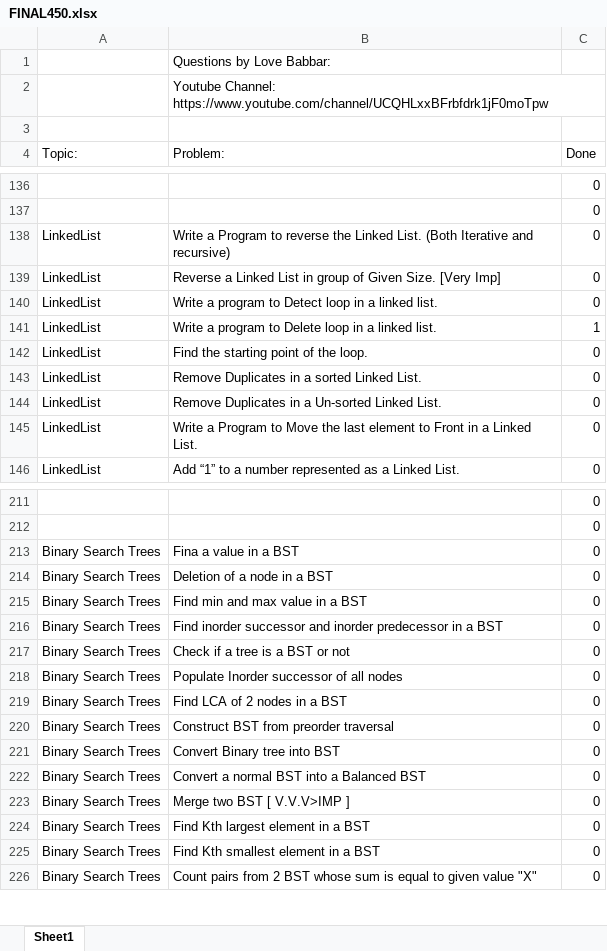
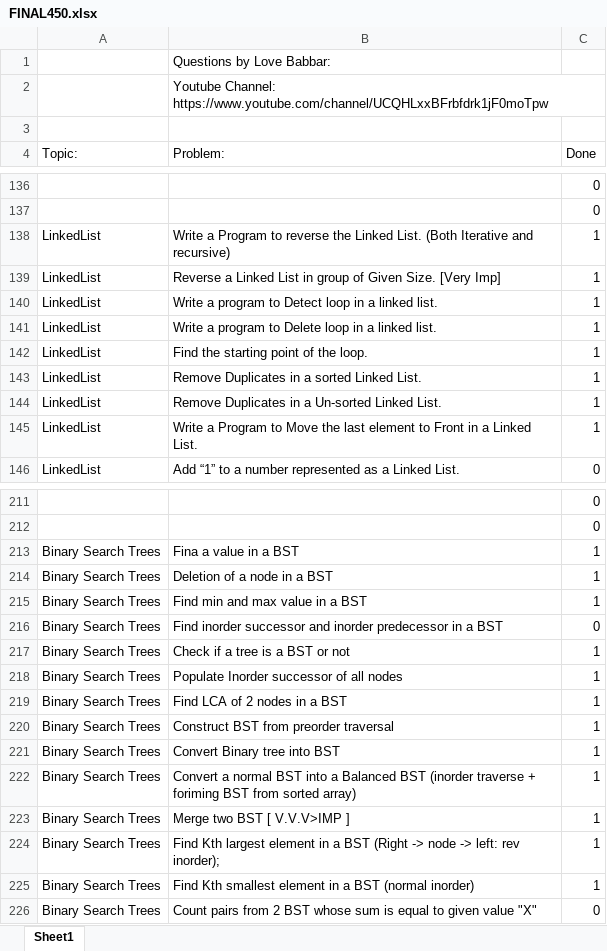
Before and after one commit to Tamoghna-Bhattacharjee/DSA_Cpp, an Excel workbook: SDE/FINAL450.xlsx, sheet Sheet1, drawn as a sheet; only a part is shown, gaps mark what is left out; values as stored, in another font and other column widths than the file's, no cell formats; removed rows and columns are numbered as before the commit, all else as after; the diff covers the shown part only; the diff names each change by its address in the sheet, - before the commit and + after, or states it on an @@ line.

```diff
--- a/SDE/FINAL450.xlsx (sheet Sheet1)
+++ b/SDE/FINAL450.xlsx (sheet Sheet1)
-C138:C140 (Done): 0
+C138:C140 (Done): 1
-C142:C145 (Done): 0
+C142:C145 (Done): 1
-C213:C215 (Done): 0
+C213:C215 (Done): 1
-C217:C221 (Done): 0
+C217:C221 (Done): 1
-row 222: Binary Search Trees | Convert a normal BST into a Balanced BST | 0
+row 222: Binary Search Trees | Convert a normal BST into a Balanced BST (inorder traverse + foriming BST from sorted array) | 1
-C223 (Done): 0
+C223 (Done): 1
-row 224: Binary Search Trees | Find Kth largest element in a BST | 0
-row 225: Binary Search Trees | Find Kth smallest element in a BST | 0
+row 224: Binary Search Trees | Find Kth largest element in a BST (Right -> node -> left: rev inorder); | 1
+row 225: Binary Search Trees | Find Kth smallest element in a BST (normal inorder) | 1
```
Also changed, not shown: 5 edited cells elsewhere in this sheet, cell formats, 2 other files.
